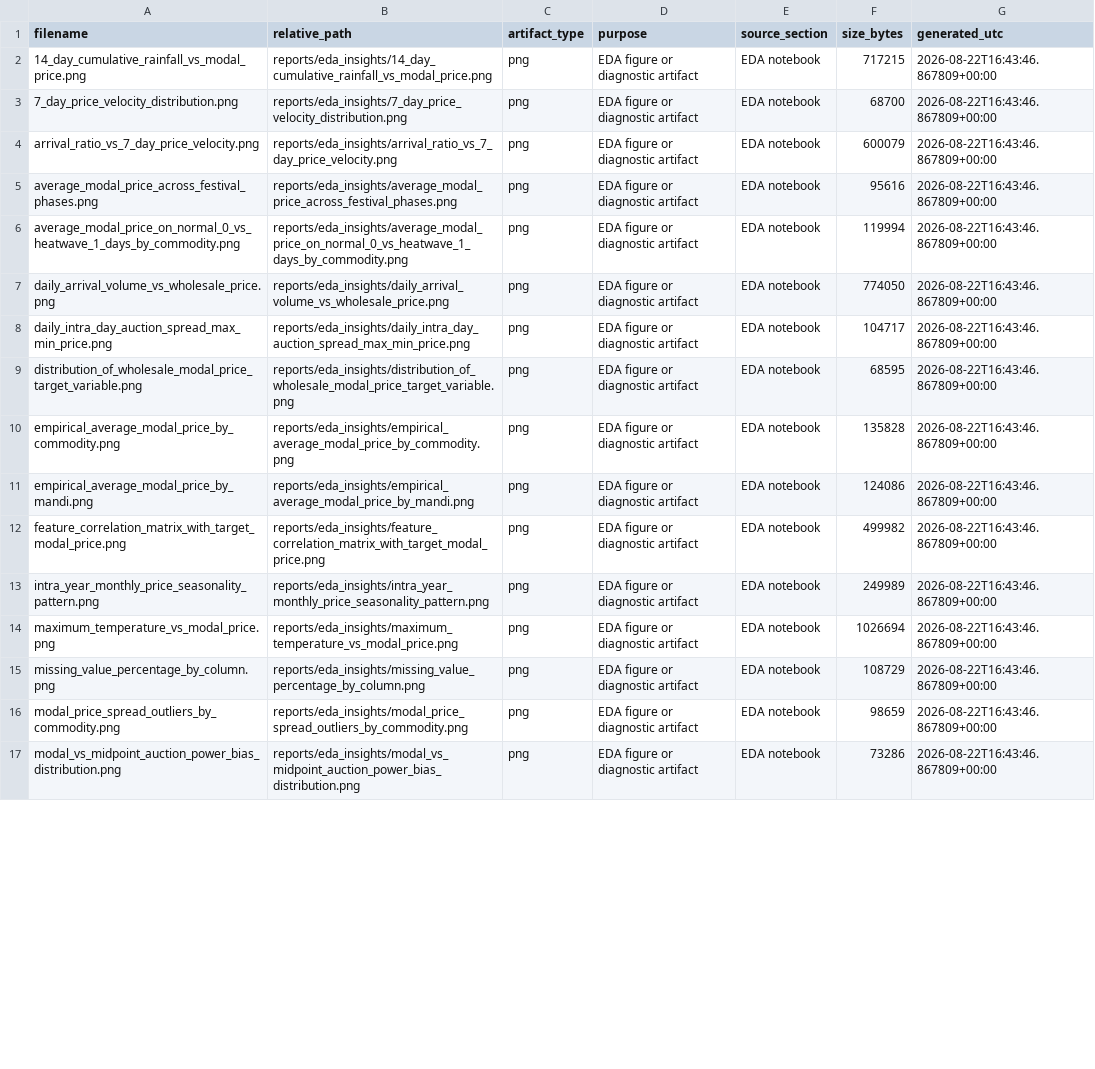
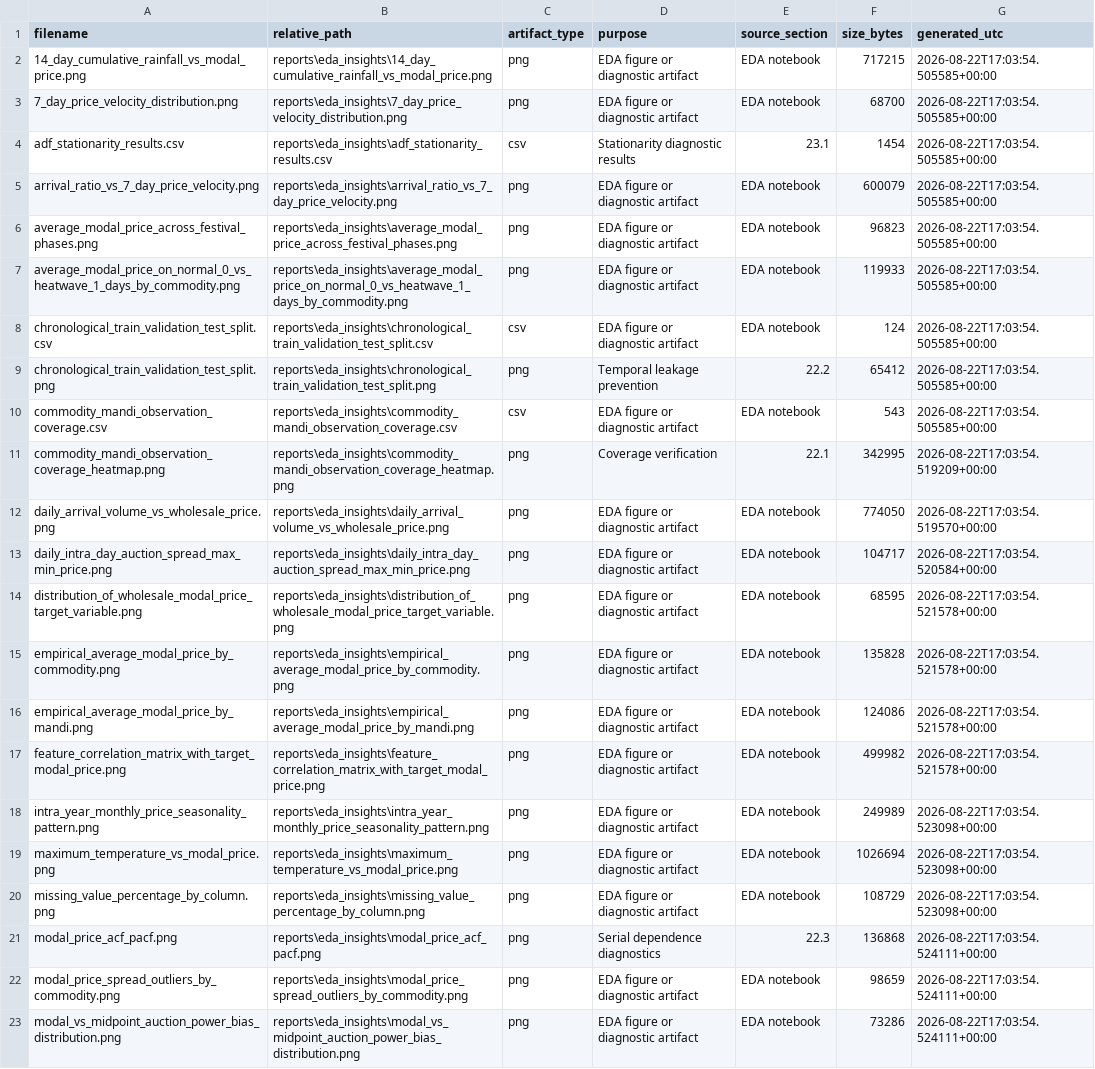
Before and after one commit to krishankantjha/CropLens_AI, a CSV file: reports/eda_insights/artifact_manifest.csv, drawn as a sheet; only a part is shown; addresses are those after the commit; the diff covers the shown part only; the diff names each change by its address in the sheet, - before the commit and + after, or states it on an @@ line.

Commit message:
Add new artifacts

```diff
--- a/reports/eda_insights/artifact_manifest.csv
+++ b/reports/eda_insights/artifact_manifest.csv
-B2 (relative_path): reports/eda_insights/14_day_cumulative_rainfall_vs_modal_price.png
+B2 (relative_path): reports\eda_insights\14_day_cumulative_rainfall_vs_modal_price.png
-G2:G3 (generated_utc): 2026-08-22T16:43:46.867809+00:00
+G2:G3 (generated_utc): 2026-08-22T17:03:54.505585+00:00
-B3 (relative_path): reports/eda_insights/7_day_price_velocity_distribution.png
+B3 (relative_path): reports\eda_insights\7_day_price_velocity_distribution.png
+row 4: adf_stationarity_results.csv | reports\eda_insights\adf_stationarity_results.csv | csv | Stationarity diagnostic results | 23.1 | 1454 | 2026-08-22T17:03:54.505585+00:00
-B5 (relative_path): reports/eda_insights/arrival_ratio_vs_7_day_price_velocity.png
+B5 (relative_path): reports\eda_insights\arrival_ratio_vs_7_day_price_velocity.png
-G5:G7 (generated_utc): 2026-08-22T16:43:46.867809+00:00
+G5:G7 (generated_utc): 2026-08-22T17:03:54.505585+00:00
-B6 (relative_path): reports/eda_insights/average_modal_price_across_festival_phases.png
+B6 (relative_path): reports\eda_insights\average_modal_price_across_festival_phases.png
-F6 (size_bytes): 95616
+F6 (size_bytes): 96823
-B7 (relative_path): reports/eda_insights/average_modal_price_on_normal_0_vs_heatwave_1_days_by_commodity.png
+B7 (relative_path): reports\eda_insights\average_modal_price_on_normal_0_vs_heatwave_1_days_by_commodity.png
-F7 (size_bytes): 119994
+F7 (size_bytes): 119933
+row 8: chronological_train_validation_test_split.csv | reports\eda_insights\chronological_train_validation_test_split.csv | csv | EDA figure or diagnostic artifact | EDA notebook | 124 | 2026-08-22T17:03:54.505585+00:00
+row 9: chronological_train_validation_test_split.png | reports\eda_insights\chronological_train_validation_test_split.png | png | Temporal leakage prevention | 22.2 | 65412 | 2026-08-22T17:03:54.505585+00:00
+row 10: commodity_mandi_observation_coverage.csv | reports\eda_insights\commodity_mandi_observation_coverage.csv | csv | EDA figure or diagnostic artifact | EDA notebook | 543 | 2026-08-22T17:03:54.505585+00:00
+row 11: commodity_mandi_observation_coverage_heatmap.png | reports\eda_insights\commodity_mandi_observation_coverage_heatmap.png | png | Coverage verification | 22.1 | 342995 | 2026-08-22T17:03:54.519209+00:00
-B12 (relative_path): reports/eda_insights/daily_arrival_volume_vs_wholesale_price.png
+B12 (relative_path): reports\eda_insights\daily_arrival_volume_vs_wholesale_price.png
-G12 (generated_utc): 2026-08-22T16:43:46.867809+00:00
+G12 (generated_utc): 2026-08-22T17:03:54.519570+00:00
-B13 (relative_path): reports/eda_insights/daily_intra_day_auction_spread_max_min_price.png
+B13 (relative_path): reports\eda_insights\daily_intra_day_auction_spread_max_min_price.png
-G13 (generated_utc): 2026-08-22T16:43:46.867809+00:00
+G13 (generated_utc): 2026-08-22T17:03:54.520584+00:00
-B14 (relative_path): reports/eda_insights/distribution_of_wholesale_modal_price_target_variable.png
+B14 (relative_path): reports\eda_insights\distribution_of_wholesale_modal_price_target_variable.png
-G14:G17 (generated_utc): 2026-08-22T16:43:46.867809+00:00
+G14:G17 (generated_utc): 2026-08-22T17:03:54.521578+00:00
-B15 (relative_path): reports/eda_insights/empirical_average_modal_price_by_commodity.png
+B15 (relative_path): reports\eda_insights\empirical_average_modal_price_by_commodity.png
-B16 (relative_path): reports/eda_insights/empirical_average_modal_price_by_mandi.png
+B16 (relative_path): reports\eda_insights\empirical_average_modal_price_by_mandi.png
-B17 (relative_path): reports/eda_insights/feature_correlation_matrix_with_target_modal_price.png
+B17 (relative_path): reports\eda_insights\feature_correlation_matrix_with_target_modal_price.png
-B18 (relative_path): reports/eda_insights/intra_year_monthly_price_seasonality_pattern.png
+B18 (relative_path): reports\eda_insights\intra_year_monthly_price_seasonality_pattern.png
-G18:G20 (generated_utc): 2026-08-22T16:43:46.867809+00:00
+G18:G20 (generated_utc): 2026-08-22T17:03:54.523098+00:00
-B19 (relative_path): reports/eda_insights/maximum_temperature_vs_modal_price.png
+B19 (relative_path): reports\eda_insights\maximum_temperature_vs_modal_price.png
-B20 (relative_path): reports/eda_insights/missing_value_percentage_by_column.png
+B20 (relative_path): reports\eda_insights\missing_value_percentage_by_column.png
+row 21: modal_price_acf_pacf.png | reports\eda_insights\modal_price_acf_pacf.png | png | Serial dependence diagnostics | 22.3 | 136868 | 2026-08-22T17:03:54.524111+00:00
-B22 (relative_path): reports/eda_insights/modal_price_spread_outliers_by_commodity.png
+B22 (relative_path): reports\eda_insights\modal_price_spread_outliers_by_commodity.png
-G22:G23 (generated_utc): 2026-08-22T16:43:46.867809+00:00
+G22:G23 (generated_utc): 2026-08-22T17:03:54.524111+00:00
-B23 (relative_path): reports/eda_insights/modal_vs_midpoint_auction_power_bias_distribution.png
+B23 (relative_path): reports\eda_insights\modal_vs_midpoint_auction_power_bias_distribution.png
```
Also changed, not shown: 3 added rows and 14 edited cells elsewhere in this file, 11 other files.
